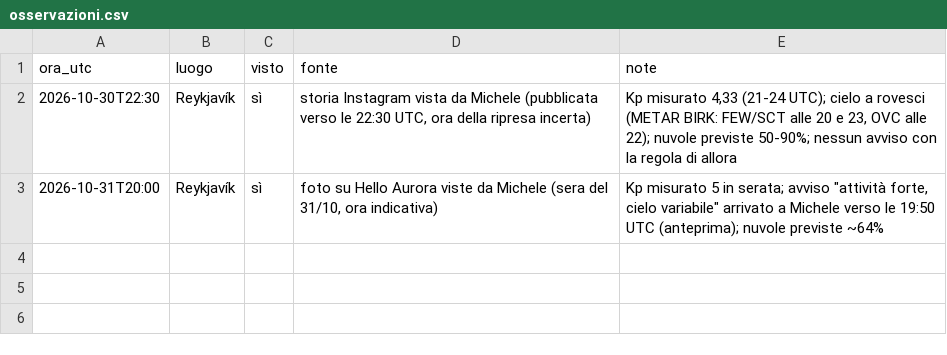
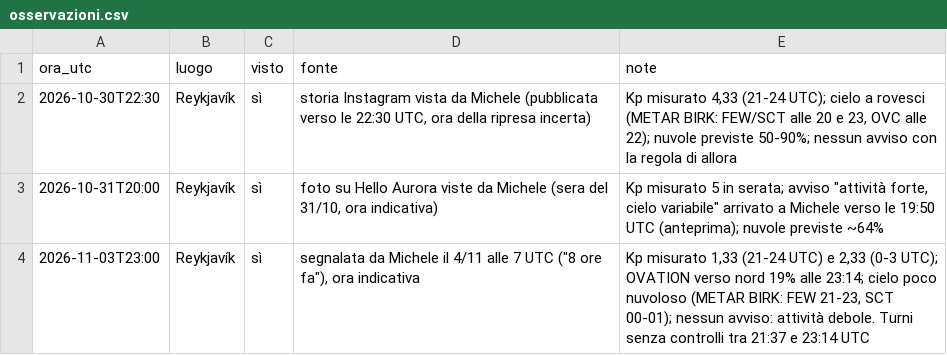
Before and after one commit to werblo/islandaitinerario, a CSV file: tools/kp/osservazioni.csv, drawn as a sheet.

```diff
--- a/tools/kp/osservazioni.csv
+++ b/tools/kp/osservazioni.csv
@@ -3 +3,2 @@ ora_utc,luogo,visto,fonte,note
 2026-10-31T20:00,Reykjavík,sì,"foto su Hello Aurora viste da Michele (sera del 31/10, ora indicativa)","Kp misurato 5 in serata; avviso ""attività forte, cielo variabile"" arrivato a Michele verso le 19:50 UTC (anteprima); nuvole previste ~64%"
+2026-11-03T23:00,Reykjavík,sì,"segnalata da Michele il 4/11 alle 7 UTC (""8 ore fa""), ora indicativa","Kp misurato 1,33 (21-24 UTC) e 2,33 (0-3 UTC); OVATION verso nord 19% alle 23:14; cielo poco nuvoloso (METAR BIRK: FEW 21-23, SCT 00-01); nessun avviso: attività debole. Turni senza controlli tra 21:37 e 23:14 UTC"
```
